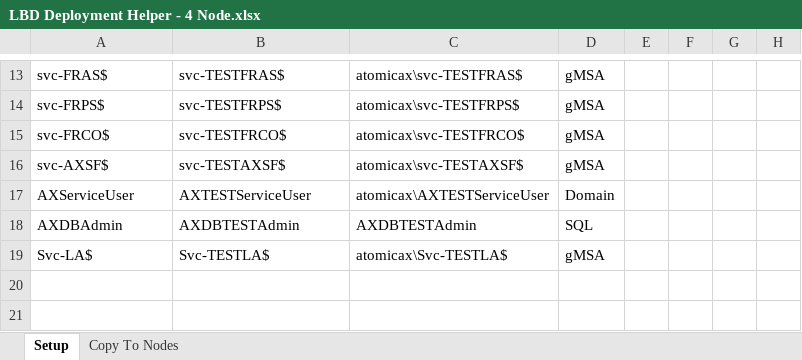
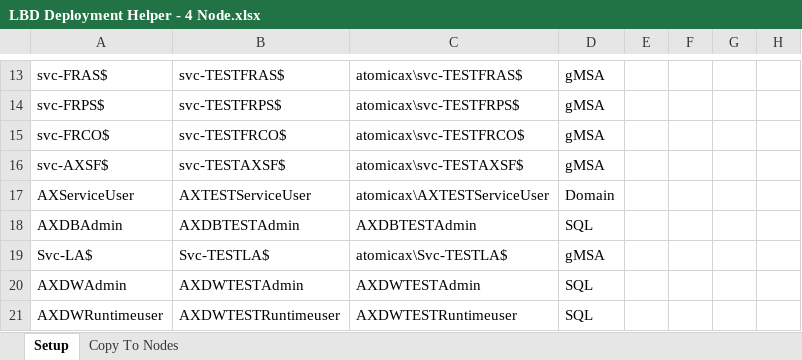
Before and after one commit to NathanClouseAX/LBDDeploymentHelper, an Excel workbook: LBD Deployment Helper - 4 Node.xlsx, sheet Setup, drawn as a sheet; only a part is shown, gaps mark what is left out; values as stored, in another font and other column widths than the file's, no borders; table styles not drawn; the diff names each change by its address in the sheet, - before the commit and + after, or states it on an @@ line.

```diff
--- a/LBD Deployment Helper - 4 Node.xlsx (sheet Setup)
+++ b/LBD Deployment Helper - 4 Node.xlsx (sheet Setup)
+row 20: AXDWAdmin | AXDWTESTAdmin | AXDWTESTAdmin | SQL
+row 21: AXDWRuntimeuser | AXDWTESTRuntimeuser | AXDWTESTRuntimeuser | SQL
```
Also changed, not shown: LBD Deployment Helper - 5 Node.xlsx, LBD Deployment Helper - 7 Node.xlsx, 1 other file.
